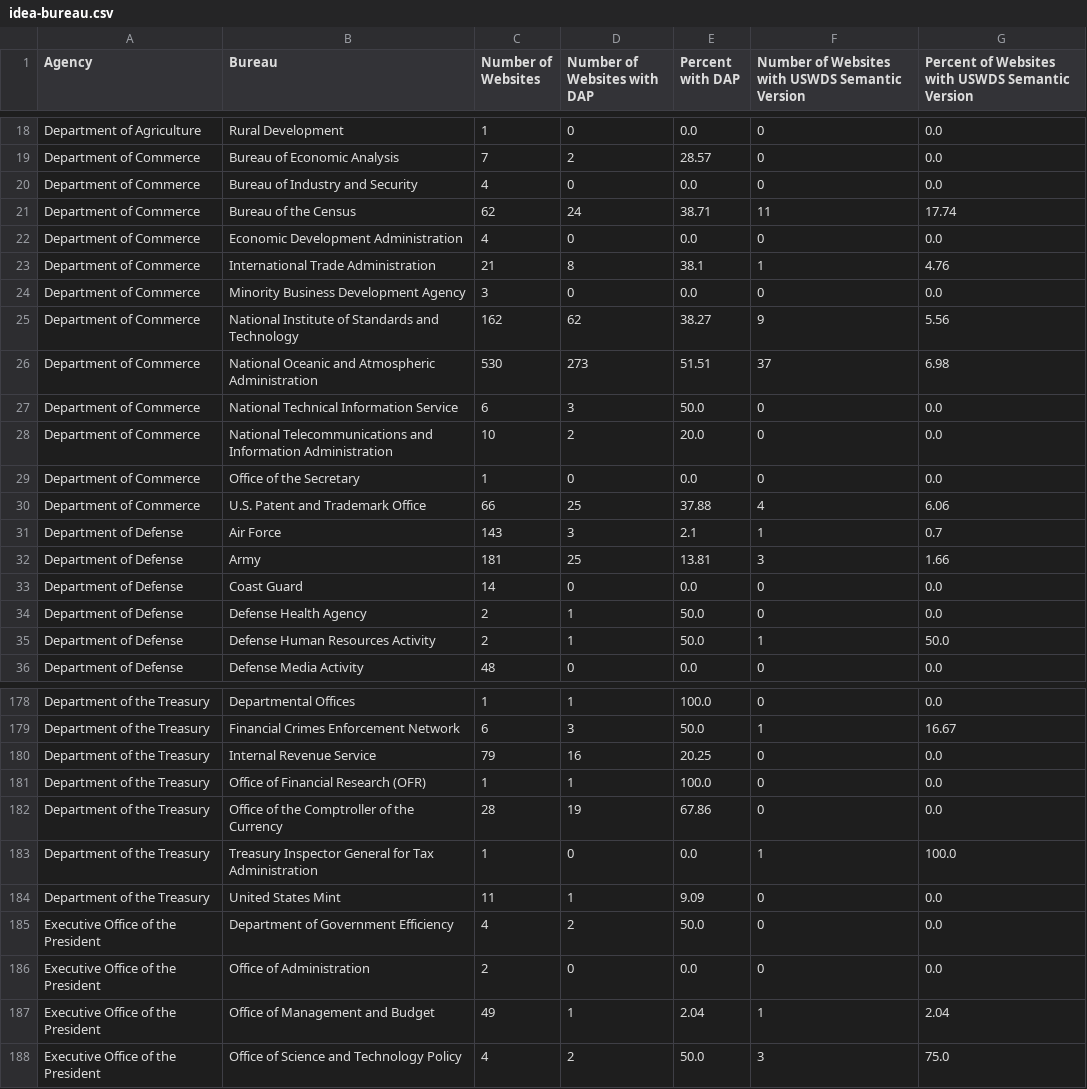
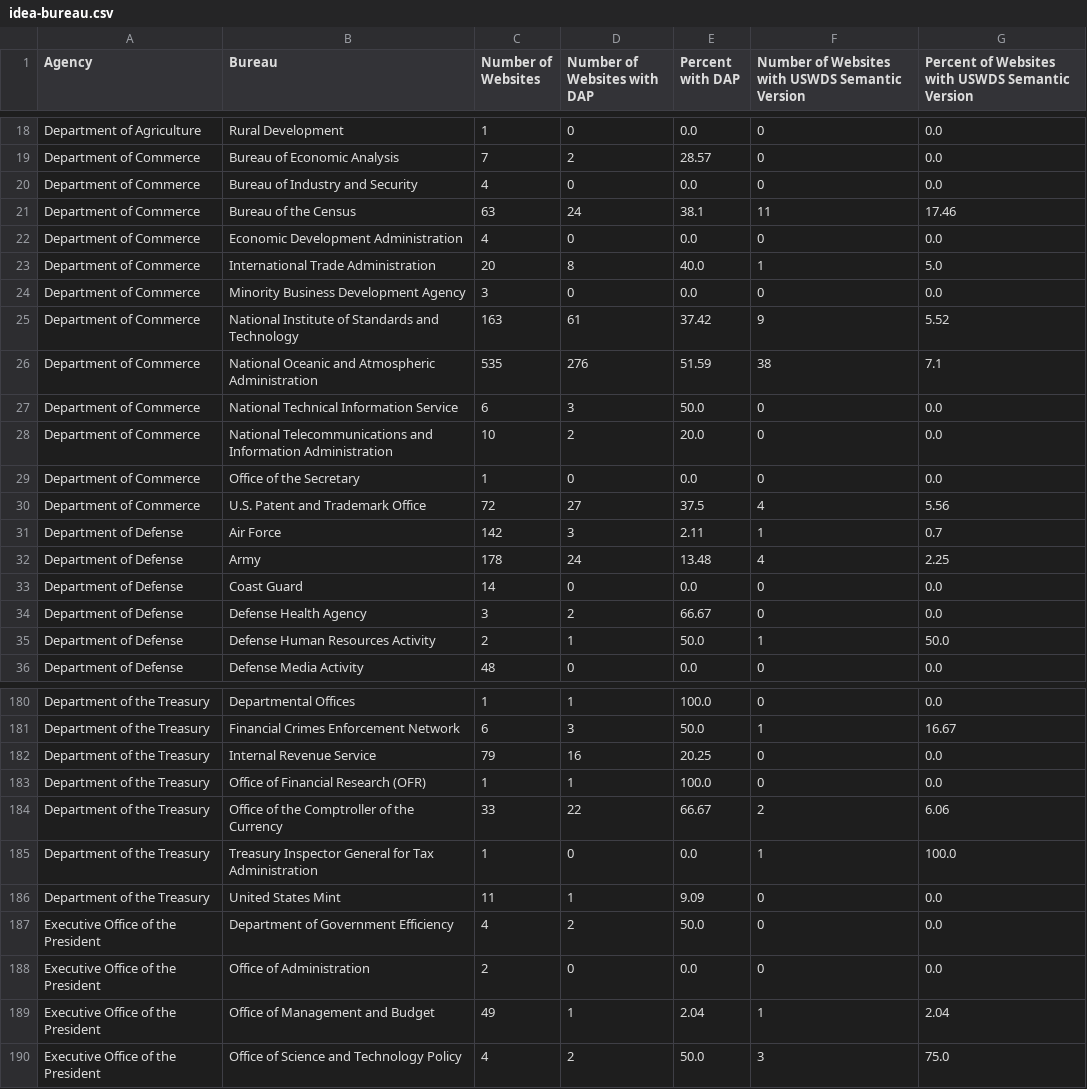
Before and after one commit to arpitjain099/site-scanning-analysis, a CSV file: reports/idea-bureau.csv, drawn as a sheet; only a part is shown, gaps mark what is left out; the diff covers the shown part only.

```diff
--- a/reports/idea-bureau.csv
+++ b/reports/idea-bureau.csv
@@ -20,8 +20,8 @@ Department of Commerce,Bureau of Economic Analysis,7,2,28.57,0,0.0
 Department of Commerce,Bureau of Industry and Security,4,0,0.0,0,0.0
-Department of Commerce,Bureau of the Census,62,24,38.71,11,17.74
+Department of Commerce,Bureau of the Census,63,24,38.1,11,17.46
 Department of Commerce,Economic Development Administration,4,0,0.0,0,0.0
-Department of Commerce,International Trade Administration,21,8,38.1,1,4.76
+Department of Commerce,International Trade Administration,20,8,40.0,1,5.0
 Department of Commerce,Minority Business Development Agency,3,0,0.0,0,0.0
-Department of Commerce,National Institute of Standards and Technology,162,62,38.27,9,5.56
-Department of Commerce,National Oceanic and Atmospheric Administration,530,273,51.51,37,6.98
+Department of Commerce,National Institute of Standards and Technology,163,61,37.42,9,5.52
+Department of Commerce,National Oceanic and Atmospheric Administration,535,276,51.59,38,7.1
 Department of Commerce,National Technical Information Service,6,3,50.0,0,0.0
@@ -29,7 +29,7 @@ Department of Commerce,National Telecommunications and Information Administratio
 Department of Commerce,Office of the Secretary,1,0,0.0,0,0.0
-Department of Commerce,U.S. Patent and Trademark Office,66,25,37.88,4,6.06
-Department of Defense,Air Force,143,3,2.1,1,0.7
-Department of Defense,Army,181,25,13.81,3,1.66
+Department of Commerce,U.S. Patent and Trademark Office,72,27,37.5,4,5.56
+Department of Defense,Air Force,142,3,2.11,1,0.7
+Department of Defense,Army,178,24,13.48,4,2.25
 Department of Defense,Coast Guard,14,0,0.0,0,0.0
-Department of Defense,Defense Health Agency,2,1,50.0,0,0.0
+Department of Defense,Defense Health Agency,3,2,66.67,0,0.0
 Department of Defense,Defense Human Resources Activity,2,1,50.0,1,50.0
@@ -181,3 +183,3 @@ Department of the Treasury,Internal Revenue Service,79,16,20.25,0,0.0
 Department of the Treasury,Office of Financial Research (OFR),1,1,100.0,0,0.0
-Department of the Treasury,Office of the Comptroller of the Currency,28,19,67.86,0,0.0
+Department of the Treasury,Office of the Comptroller of the Currency,33,22,66.67,2,6.06
 Department of the Treasury,Treasury Inspector General for Tax Administration,1,0,0.0,1,100.0
```
Also changed, not shown: 2 added rows and 148 edited cells elsewhere in this file, reports/idea.csv.
